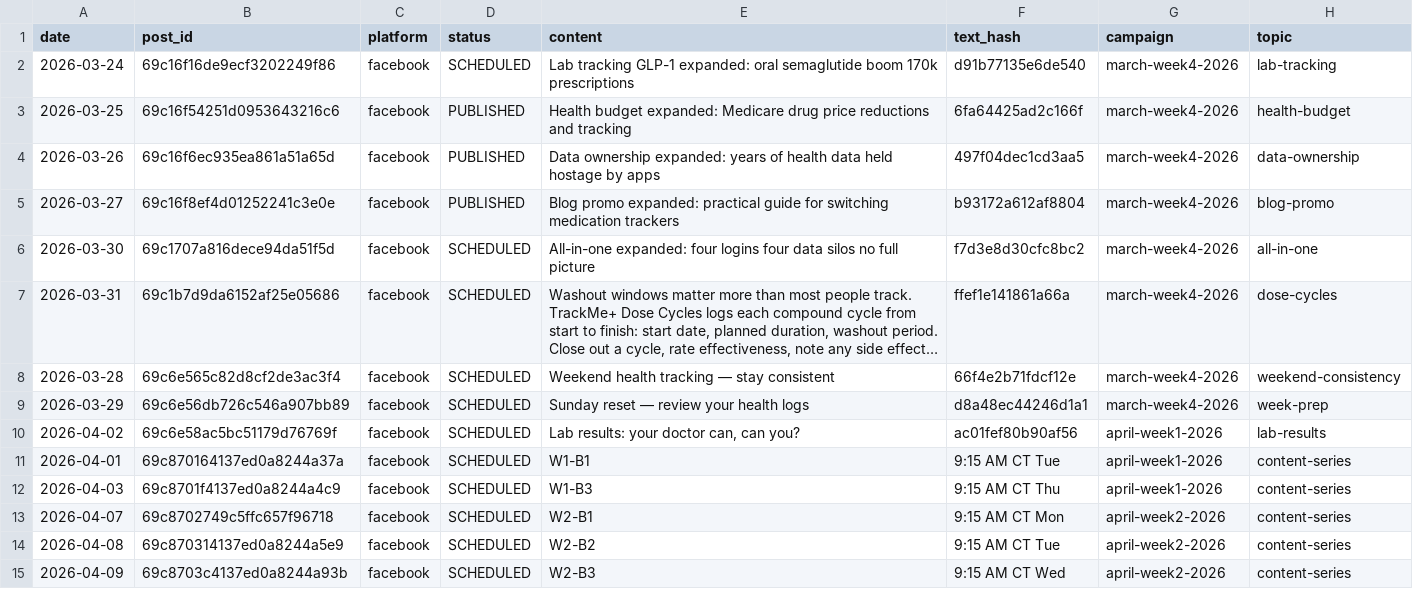
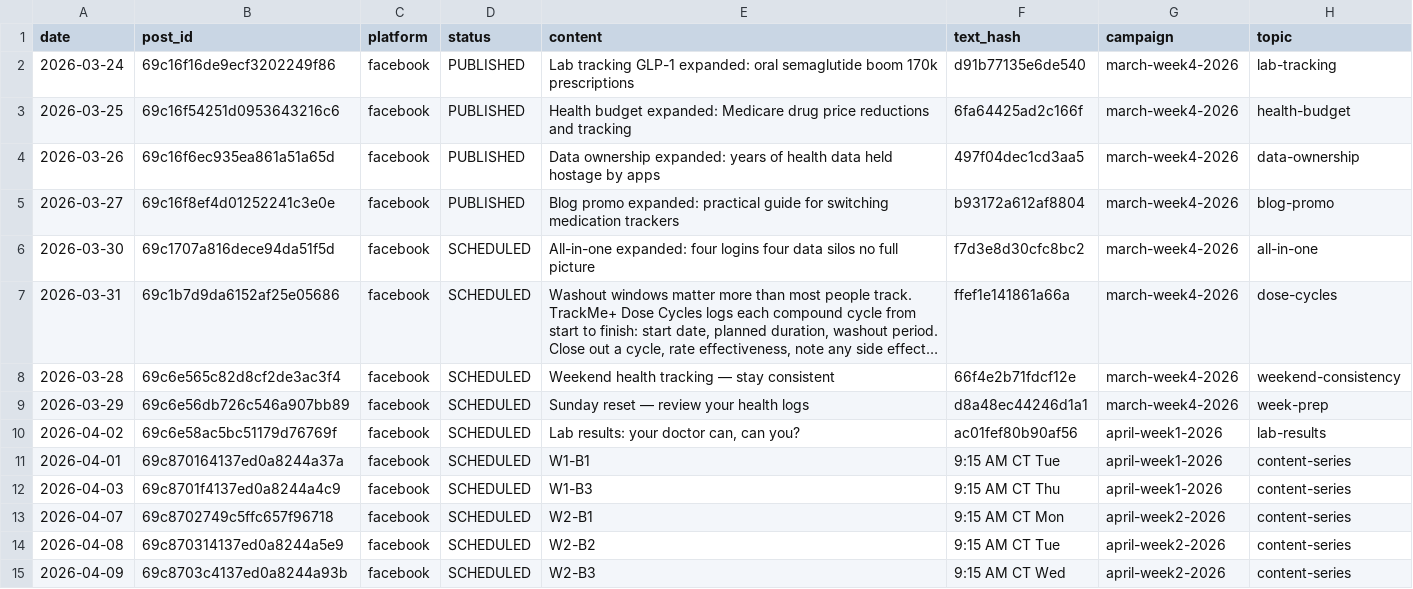
Before and after one commit to djhamilton872/trackmeplus-docs, a CSV file: _published/facebook.csv, drawn as a sheet; long unchanged cells end in ….

```diff
--- a/_published/facebook.csv
+++ b/_published/facebook.csv
@@ -1,3 +1,3 @@
 date|post_id|platform|status|content|text_hash|campaign|topic
-2026-03-24|69c16f16de9ecf3202249f86|facebook|SCHEDULED|Lab tracking GLP-1 expanded: oral semaglutide boom 170k prescriptions|d91b77135e6de540|march-week4-2026|lab-tracking
+2026-03-24|69c16f16de9ecf3202249f86|facebook|PUBLISHED|Lab tracking GLP-1 expanded: oral semaglutide boom 170k prescriptions|d91b77135e6de540|march-week4-2026|lab-tracking
 2026-03-25|69c16f54251d0953643216c6|facebook|PUBLISHED|Health budget expanded: Medicare drug price reductions and tracking|6fa64425ad2c166f|march-week4-2026|health-budget
```
Also changed, not shown: _published/bluesky.csv, _published/instagram.csv, 13 other files.
